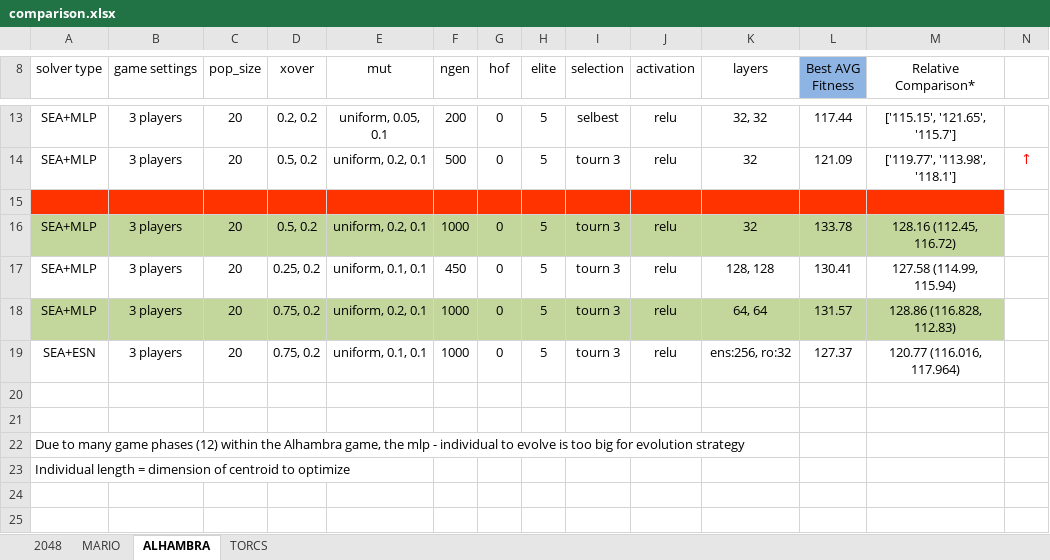
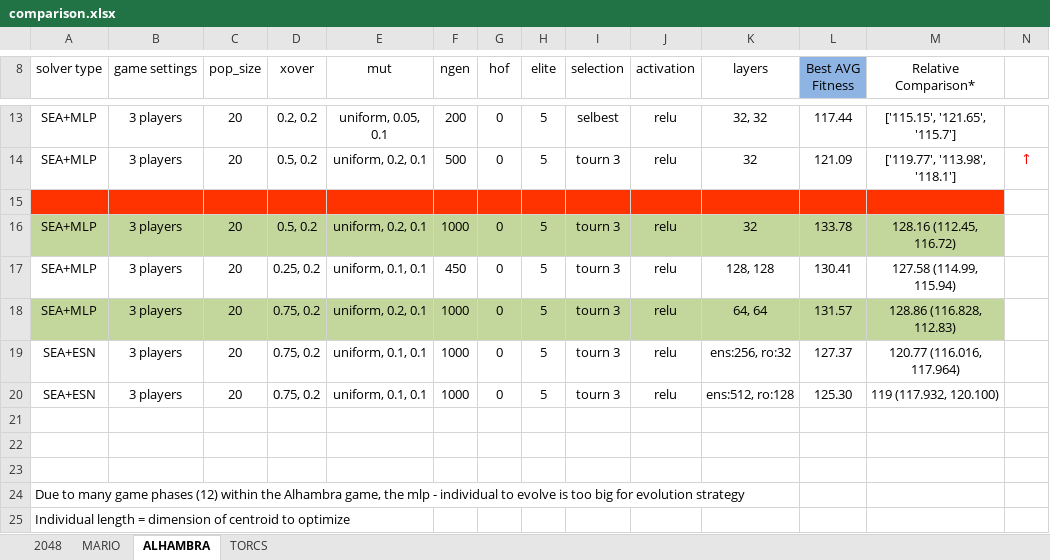
Before and after one commit to Honkl/general-ai, an Excel workbook: Experiments/comparison.xlsx, sheet ALHAMBRA, drawn as a sheet; only a part is shown, gaps mark what is left out; values as stored, in another font and other column widths than the file's, no borders; rows hold the shown columns only; the diff names each change by its address in the sheet, - before the commit and + after, or states it on an @@ line.

Commit message:
Experiments

```diff
--- a/Experiments/comparison.xlsx (sheet ALHAMBRA)
+++ b/Experiments/comparison.xlsx (sheet ALHAMBRA)
+row 20: SEA+ESN | 3 players | 20 | 0.75, 0.2 | uniform, 0.1, 0.1 | 1000 | 0 | 5 | tourn 3 | relu | ens:512, ro:128 | 125.30 | 119 (117.932, 120.100)
+row 21: (empty)
```
Also changed, not shown: 4 other files.
